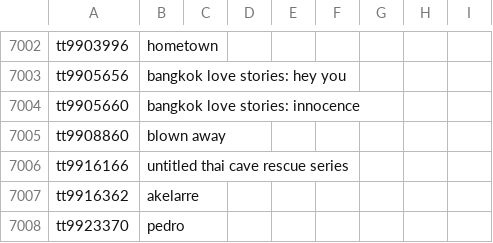
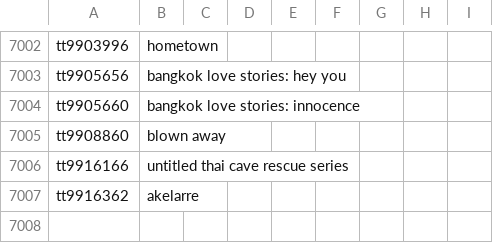
Before and after one commit to pedrorigon/CpdTrabFinal, a CSV file: src/csv/TitleDataCPD.csv, drawn as a sheet; only a part is shown, gaps mark what is left out.

```diff
--- a/src/csv/TitleDataCPD.csv
+++ b/src/csv/TitleDataCPD.csv
@@ -7007,2 +7007 @@ tt9916166,untitled thai cave rescue series,,,,,,,
 tt9916362,akelarre,,,,,,,
-tt9923370,pedro,,,,,,,
```
Also changed, not shown: src/csv/CountryOriginDataCPD.csv, src/csv/LanguageDataCPD.csv, 15 other files.
